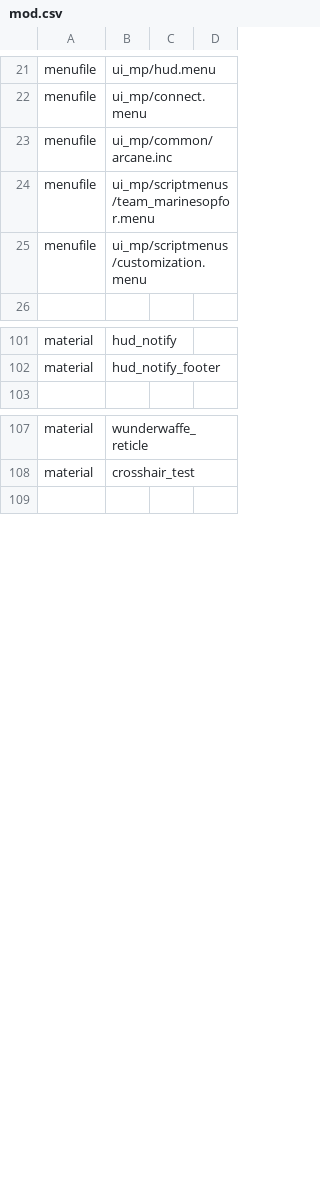
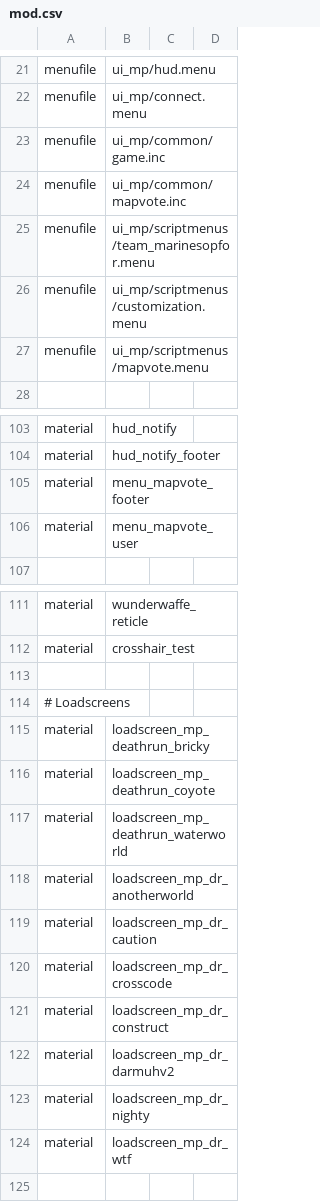
Before and after one commit to Jaxofw/IW3-Deathrun, a CSV file: mod.csv, drawn as a sheet; only a part is shown, gaps mark what is left out.

Commit message:
Mapvote system
Needs more loadscreens
Renamed arcane.inc to game.inc

```diff
--- a/mod.csv
+++ b/mod.csv
@@ -22,5 +22,7 @@ menufile,ui_mp/hud.menu
 menufile,ui_mp/connect.menu
-menufile,ui_mp/common/arcane.inc
+menufile,ui_mp/common/game.inc
+menufile,ui_mp/common/mapvote.inc
 menufile,ui_mp/scriptmenus/team_marinesopfor.menu
 menufile,ui_mp/scriptmenus/customization.menu
+menufile,ui_mp/scriptmenus/mapvote.menu
 
@@ -102,2 +104,4 @@ material,hud_notify
 material,hud_notify_footer
+material,menu_mapvote_footer
+material,menu_mapvote_user
 
@@ -108,2 +112,14 @@ material,wunderwaffe_reticle
 material,crosshair_test
+
+# Loadscreens
+material,loadscreen_mp_deathrun_bricky
+material,loadscreen_mp_deathrun_coyote
+material,loadscreen_mp_deathrun_waterworld
+material,loadscreen_mp_dr_anotherworld
+material,loadscreen_mp_dr_caution
+material,loadscreen_mp_dr_crosscode
+material,loadscreen_mp_dr_construct
+material,loadscreen_mp_dr_darmuhv2
+material,loadscreen_mp_dr_nighty
+material,loadscreen_mp_dr_wtf
 
```
Also changed, not shown: 46 other files.
